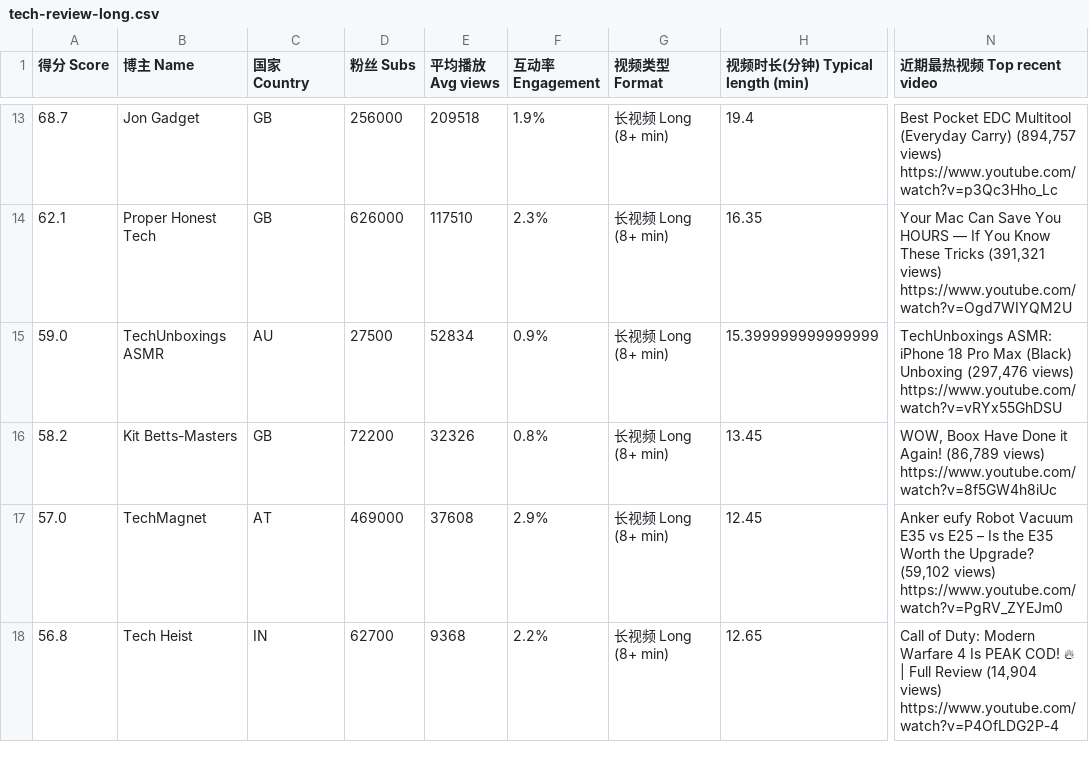
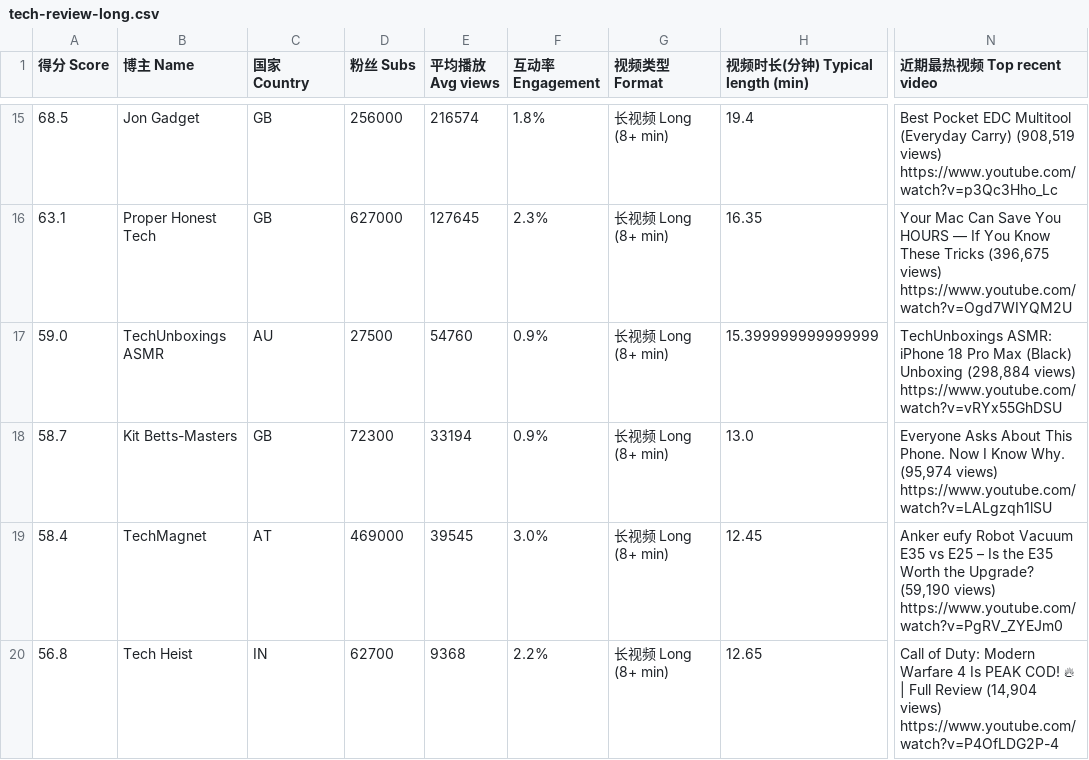
Before and after one commit to Lindsey132/creator-rader, a CSV file: data/tech-review-long.csv, drawn as a sheet; only a part is shown, gaps mark what is left out; addresses are those after the commit; the diff covers the shown part only; the diff names each change by its address in the sheet, - before the commit and + after, or states it on an @@ line.

```diff
--- a/data/tech-review-long.csv
+++ b/data/tech-review-long.csv
-A15 (得分 Score): 68.7
+A15 (得分 Score): 68.5
-E15 (平均播放 Avg views): 209518
+E15 (平均播放 Avg views): 216574
-F15 (互动率 Engagement): 1.9%
+F15 (互动率 Engagement): 1.8%
-N15 (近期最热视频 Top recent video): …(Everyday Carry) (894,757 views) https://www.youtube.com/watch?v=p3Qc3Hho_Lc
+N15 (近期最热视频 Top recent video): …(Everyday Carry) (908,519 views) https://www.youtube.com/watch?v=p3Qc3Hho_Lc
-A16 (得分 Score): 62.1
+A16 (得分 Score): 63.1
-D16 (粉丝 Subs): 626000
+D16 (粉丝 Subs): 627000
-E16 (平均播放 Avg views): 117510
+E16 (平均播放 Avg views): 127645
-N16 (近期最热视频 Top recent video): …These Tricks (391,321 views) https://www.youtube.com/watch?v=Ogd7WIYQM2U
+N16 (近期最热视频 Top recent video): …These Tricks (396,675 views) https://www.youtube.com/watch?v=Ogd7WIYQM2U
-E17 (平均播放 Avg views): 52834
+E17 (平均播放 Avg views): 54760
-N17 (近期最热视频 Top recent video): …(Black) Unboxing (297,476 views) https://www.youtube.com/watch?v=vRYx55GhDSU
+N17 (近期最热视频 Top recent video): …(Black) Unboxing (298,884 views) https://www.youtube.com/watch?v=vRYx55GhDSU
-A18 (得分 Score): 58.2
+A18 (得分 Score): 58.7
-D18 (粉丝 Subs): 72200
+D18 (粉丝 Subs): 72300
-E18 (平均播放 Avg views): 32326
+E18 (平均播放 Avg views): 33194
-F18 (互动率 Engagement): 0.8%
+F18 (互动率 Engagement): 0.9%
-H18 (视频时长(分钟) Typical length (min)): 13.45
+H18 (视频时长(分钟) Typical length (min)): 13.0
-N18 (近期最热视频 Top recent video): WOW, Boox Have Done it Again! (86,789 views) https://www.youtube.com/watch?v=8f5GW4h8iUc
+N18 (近期最热视频 Top recent video): Everyone Asks About This Phone. Now I Know Why. (95,974 views) https://www.youtube.com/watch?v=LALgzqh1lSU
-A19 (得分 Score): 57.0
+A19 (得分 Score): 58.4
-E19 (平均播放 Avg views): 37608
+E19 (平均播放 Avg views): 39545
-F19 (互动率 Engagement): 2.9%
+F19 (互动率 Engagement): 3.0%
-N19 (近期最热视频 Top recent video): …the Upgrade? (59,102 views) https://www.youtube.com/watch?v=PgRV_ZYEJm0
+N19 (近期最热视频 Top recent video): …the Upgrade? (59,190 views) https://www.youtube.com/watch?v=PgRV_ZYEJm0
```
Also changed, not shown: 3 added rows and 43 edited cells elsewhere in this file, data/audio.csv, data/maker.csv, 7 other files.
